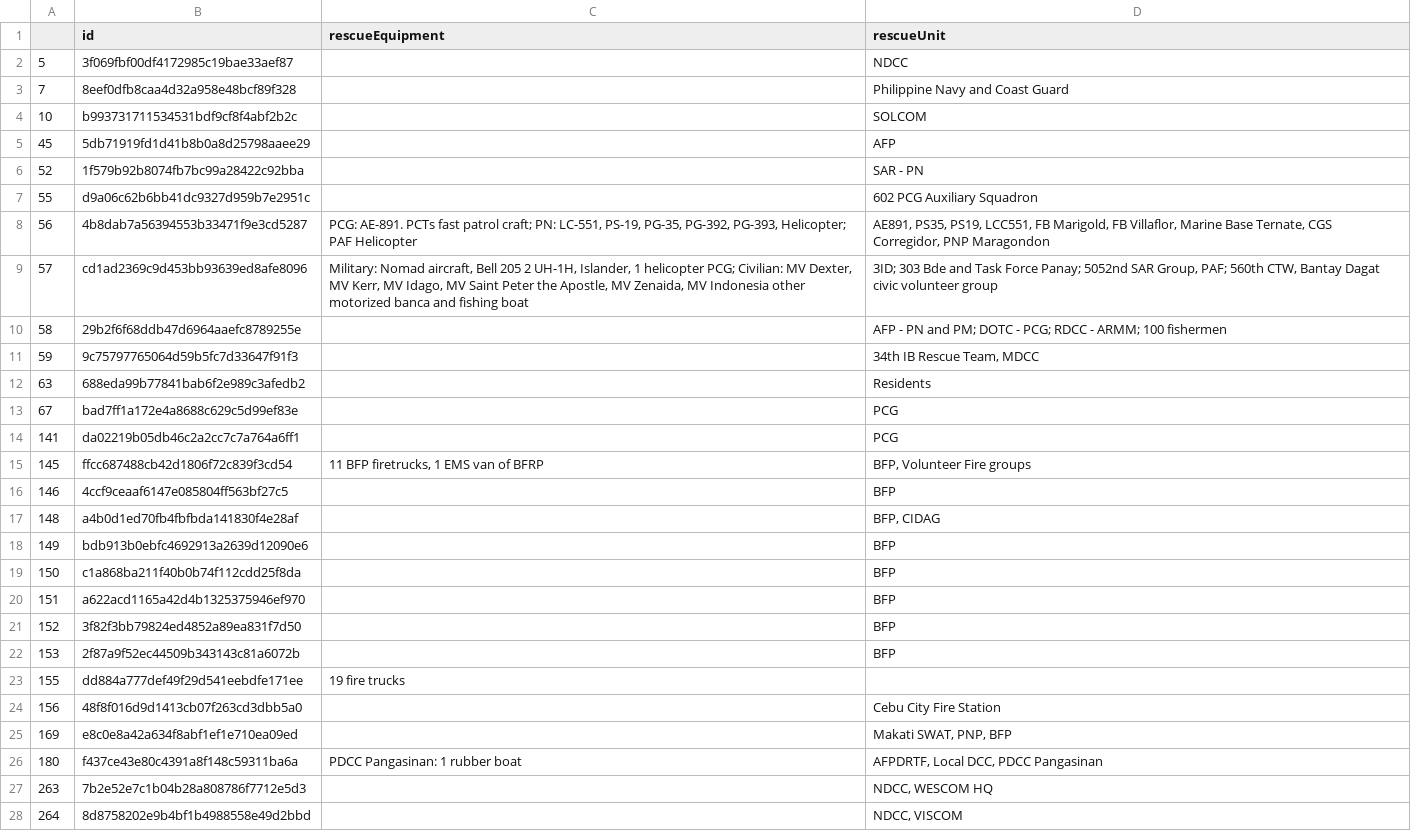
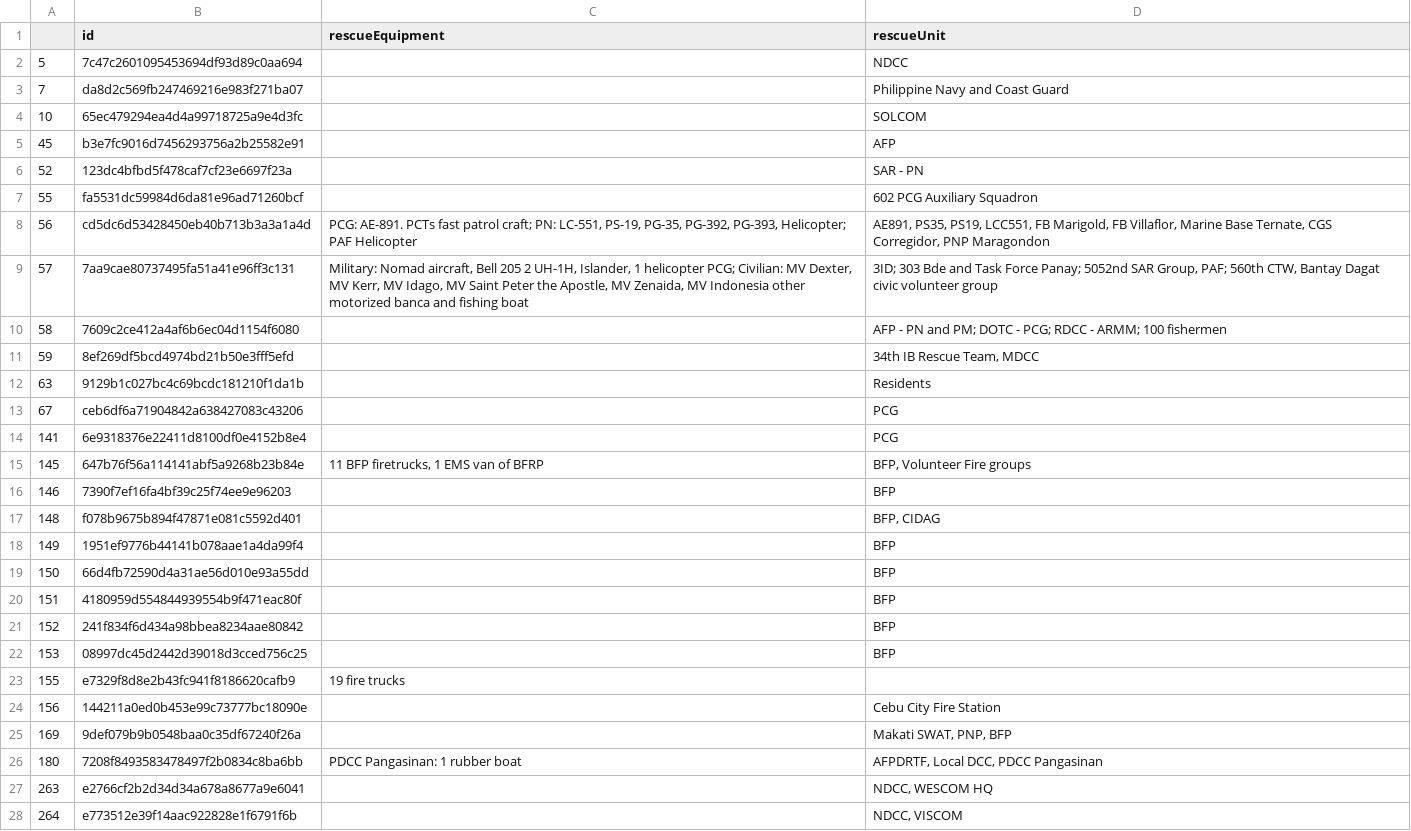
Before and after one commit to SkIym/SakunaGraPH, a CSV file: etl/data/gda_rescue.csv, drawn as a sheet; only a part is shown; the diff covers the shown part only.

```diff
--- a/etl/data/gda_rescue.csv
+++ b/etl/data/gda_rescue.csv
@@ -1,28 +1,28 @@
 ,id,rescueEquipment,rescueUnit
-5,3f069fbf00df4172985c19bae33aef87,,NDCC
-7,8eef0dfb8caa4d32a958e48bcf89f328,,Philippine Navy and Coast Guard
-10,b993731711534531bdf9cf8f4abf2b2c,,SOLCOM
-45,5db71919fd1d41b8b0a8d25798aaee29,,AFP
-52,1f579b92b8074fb7bc99a28422c92bba,,SAR - PN
-55,d9a06c62b6bb41dc9327d959b7e2951c,,602 PCG Auxiliary Squadron
-56,4b8dab7a56394553b33471f9e3cd5287,"PCG: AE-891. PCTs fast patrol craft; PN: LC-551, PS-19, PG-35, PG-392, PG-393, Helicopter; PAF Helicopter","AE891, PS35, PS19, LCC551, FB Marigold, FB Villaflor, Marine Base Ternate, CGS Corregidor, PNP Maragondon"
-57,cd1ad2369c9d453bb93639ed8afe8096,"Military: Nomad aircraft, Bell 205 2 UH-1H, Islander, 1 helicopter PCG; Civilian: MV Dexter, MV Kerr, MV Idago, MV Saint Peter the Apostle, MV Zenaida, MV Indonesia other motorized banca and fishing boat","3ID; 303 Bde and Task Force Panay; 5052nd SAR Group, PAF; 560th CTW, Bantay Dagat civic volunteer group"
-58,29b2f6f68ddb47d6964aaefc8789255e,,AFP - PN and PM; DOTC - PCG; RDCC - ARMM; 100 fishermen
-59,9c75797765064d59b5fc7d33647f91f3,,"34th IB Rescue Team, MDCC"
-63,688eda99b77841bab6f2e989c3afedb2,,Residents
-67,bad7ff1a172e4a8688c629c5d99ef83e,,PCG
-141,da02219b05db46c2a2cc7c7a764a6ff1,,PCG
-145,ffcc687488cb42d1806f72c839f3cd54,"11 BFP firetrucks, 1 EMS van of BFRP","BFP, Volunteer Fire groups"
-146,4ccf9ceaaf6147e085804ff563bf27c5,,BFP
-148,a4b0d1ed70fb4fbfbda141830f4e28af,,"BFP, CIDAG"
-149,bdb913b0ebfc4692913a2639d12090e6,,BFP
-150,c1a868ba211f40b0b74f112cdd25f8da,,BFP
-151,a622acd1165a42d4b1325375946ef970,,BFP
-152,3f82f3bb79824ed4852a89ea831f7d50,,BFP
-153,2f87a9f52ec44509b343143c81a6072b,,BFP
-155,dd884a777def49f29d541eebdfe171ee,19 fire trucks,
-156,48f8f016d9d1413cb07f263cd3dbb5a0,,Cebu City Fire Station
-169,e8c0e8a42a634f8abf1ef1e710ea09ed,,"Makati SWAT, PNP, BFP"
-180,f437ce43e80c4391a8f148c59311ba6a,PDCC Pangasinan: 1 rubber boat,"AFPDRTF, Local DCC, PDCC Pangasinan"
-263,7b2e52e7c1b04b28a808786f7712e5d3,,"NDCC, WESCOM HQ"
-264,8d8758202e9b4bf1b4988558e49d2bbd,,"NDCC, VISCOM"
+5,7c47c2601095453694df93d89c0aa694,,NDCC
+7,da8d2c569fb247469216e983f271ba07,,Philippine Navy and Coast Guard
+10,65ec479294ea4d4a99718725a9e4d3fc,,SOLCOM
+45,b3e7fc9016d7456293756a2b25582e91,,AFP
+52,123dc4bfbd5f478caf7cf23e6697f23a,,SAR - PN
+55,fa5531dc59984d6da81e96ad71260bcf,,602 PCG Auxiliary Squadron
+56,cd5dc6d53428450eb40b713b3a3a1a4d,"PCG: AE-891. PCTs fast patrol craft; PN: LC-551, PS-19, PG-35, PG-392, PG-393, Helicopter; PAF Helicopter","AE891, PS35, PS19, LCC551, FB Marigold, FB Villaflor, Marine Base Ternate, CGS Corregidor, PNP Maragondon"
+57,7aa9cae80737495fa51a41e96ff3c131,"Military: Nomad aircraft, Bell 205 2 UH-1H, Islander, 1 helicopter PCG; Civilian: MV Dexter, MV Kerr, MV Idago, MV Saint Peter the Apostle, MV Zenaida, MV Indonesia other motorized banca and fishing boat","3ID; 303 Bde and Task Force Panay; 5052nd SAR Group, PAF; 560th CTW, Bantay Dagat civic volunteer group"
+58,7609c2ce412a4af6b6ec04d1154f6080,,AFP - PN and PM; DOTC - PCG; RDCC - ARMM; 100 fishermen
+59,8ef269df5bcd4974bd21b50e3fff5efd,,"34th IB Rescue Team, MDCC"
+63,9129b1c027bc4c69bcdc181210f1da1b,,Residents
+67,ceb6df6a71904842a638427083c43206,,PCG
+141,6e9318376e22411d8100df0e4152b8e4,,PCG
+145,647b76f56a114141abf5a9268b23b84e,"11 BFP firetrucks, 1 EMS van of BFRP","BFP, Volunteer Fire groups"
+146,7390f7ef16fa4bf39c25f74ee9e96203,,BFP
+148,f078b9675b894f47871e081c5592d401,,"BFP, CIDAG"
+149,1951ef9776b44141b078aae1a4da99f4,,BFP
+150,66d4fb72590d4a31ae56d010e93a55dd,,BFP
+151,4180959d554844939554b9f471eac80f,,BFP
+152,241f834f6d434a98bbea8234aae80842,,BFP
+153,08997dc45d2442d39018d3cced756c25,,BFP
+155,e7329f8d8e2b43fc941f8186620cafb9,19 fire trucks,
+156,144211a0ed0b453e99c73777bc18090e,,Cebu City Fire Station
+169,9def079b9b0548baa0c35df67240f26a,,"Makati SWAT, PNP, BFP"
+180,7208f8493583478497f2b0834c8ba6bb,PDCC Pangasinan: 1 rubber boat,"AFPDRTF, Local DCC, PDCC Pangasinan"
+263,e2766cf2b2d34d34a678a8677a9e6041,,"NDCC, WESCOM HQ"
+264,e773512e39f14aac922828e1f6791f6b,,"NDCC, VISCOM"
```
Also changed, not shown: 27 edited cells elsewhere in this file, etl/data/gda.csv, etl/data/gda_evac.csv, 6 other files.
